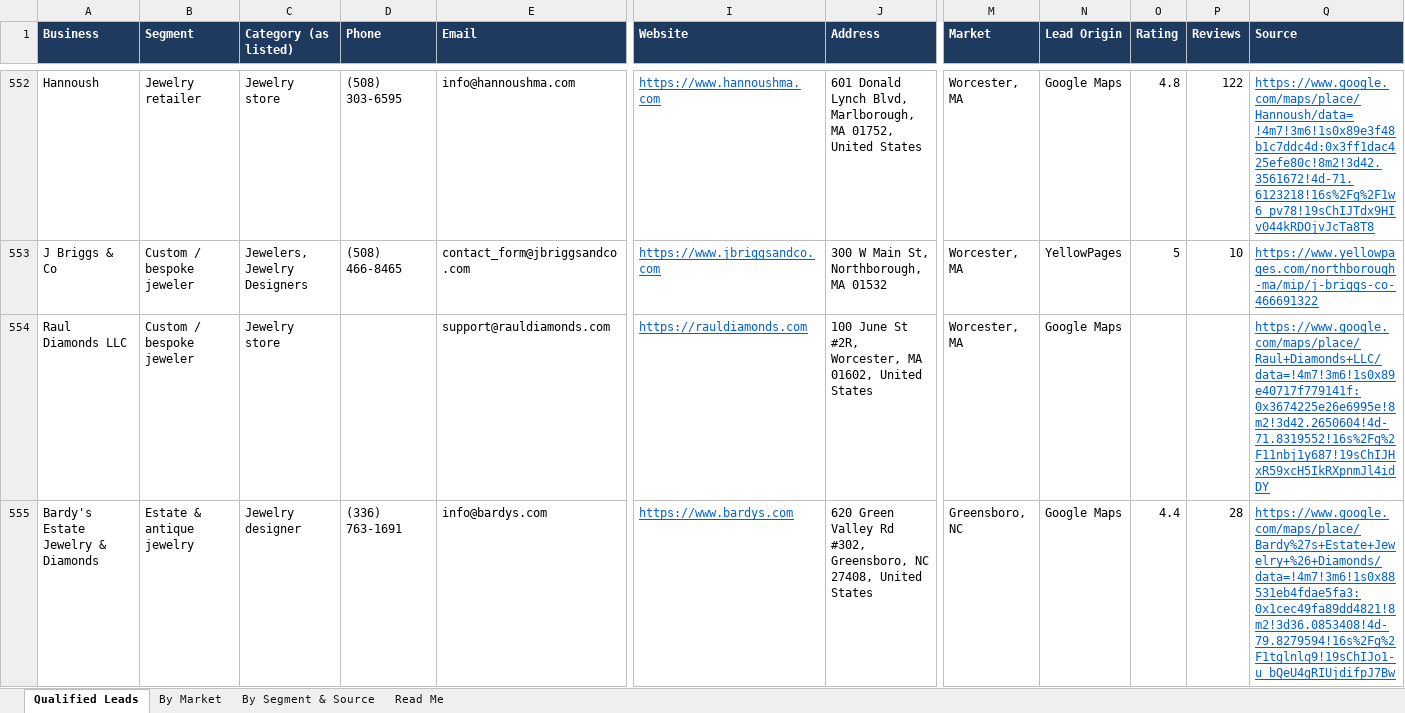
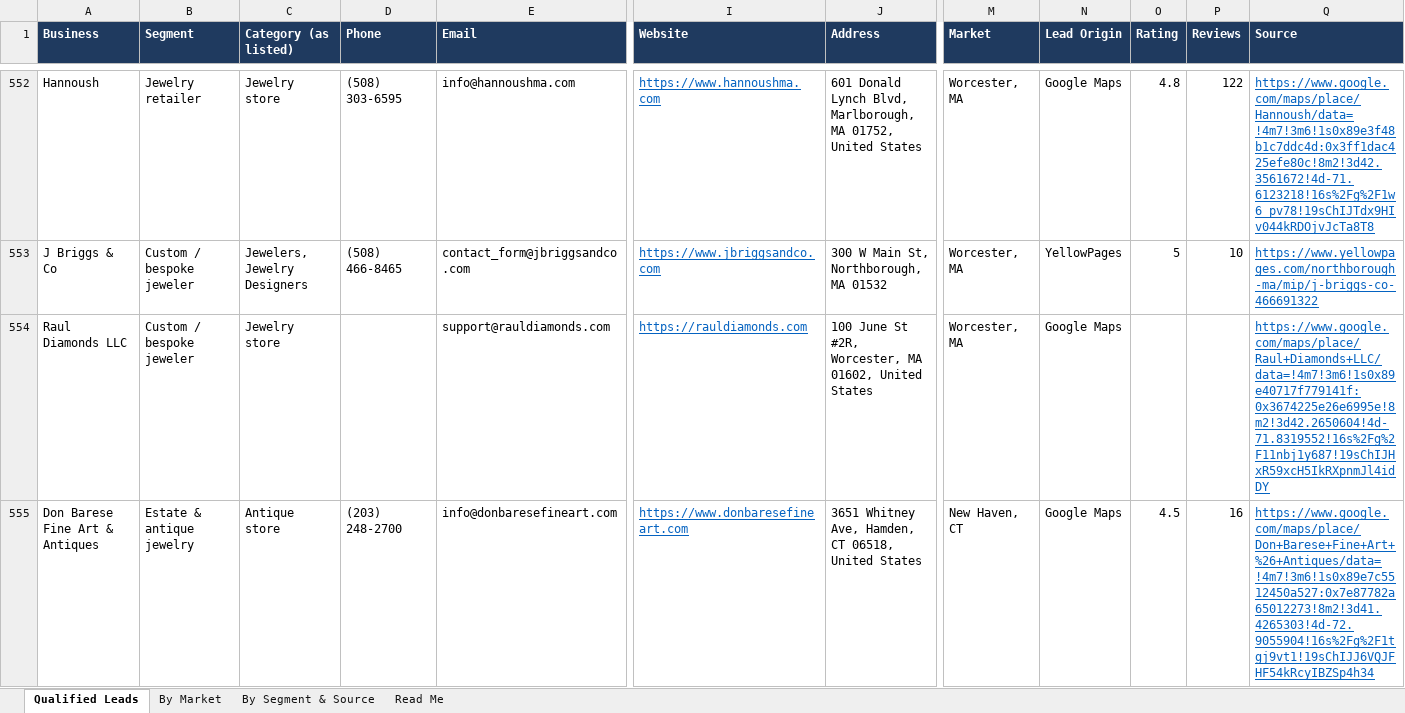
Before and after one commit to riyaansheth/claude-cloud, an Excel workbook: leadrun_jewelry/jewelry_qualified.xlsx, sheet Qualified Leads, drawn as a sheet; only a part is shown, gaps mark what is left out; the shorter side is filled out with more unchanged rows; values as stored, in another font and other column widths than the file's, no borders; rows hold the shown columns only; the diff covers the shown part only; the diff names each change by its address in the sheet, - before the commit and + after, or states it on an @@ line.

```diff
--- a/leadrun_jewelry/jewelry_qualified.xlsx (sheet Qualified Leads)
+++ b/leadrun_jewelry/jewelry_qualified.xlsx (sheet Qualified Leads)
+row 555: Don Barese Fine Art & Antiques | Estate & antique jewelry | Antique store | (203) 248-2700 | info@donbaresefineart.com | https://www.donbaresefineart.com | 3651 Whitney Ave, Hamden, CT 06518, United States | New Haven, CT | Google Maps | 4.5 | 16 | https://www.google.com/maps/place/Don+Barese+Fine+Art+%26+Antiques/data=!4m7!3m6!1s0x89e7c5512450a527:0x7e87782a65012273!8m2!3d41.4265303!4d-72.9055904!16s%2Fg%2F1tgj9vt1!19sChIJJ6VQJFHF54kRcyIBZSp4h34
```
Also changed, not shown: 2 added rows and 7 edited cells elsewhere in this sheet, sheet By Market, sheet By Segment & Source, sheet Read Me, 3 other files.
